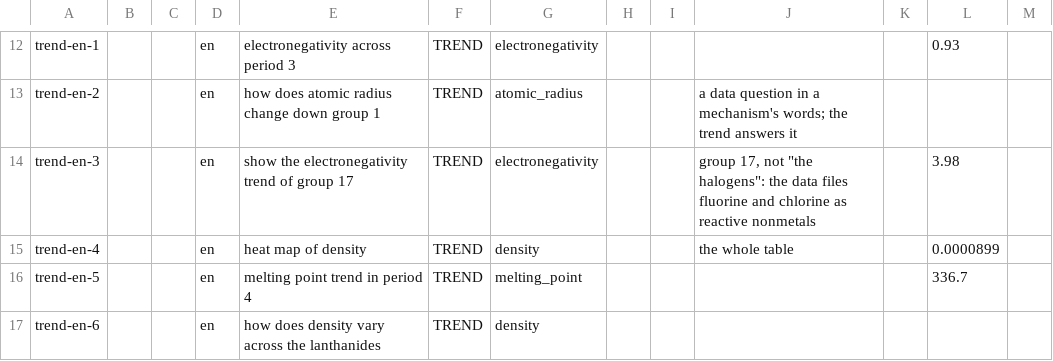
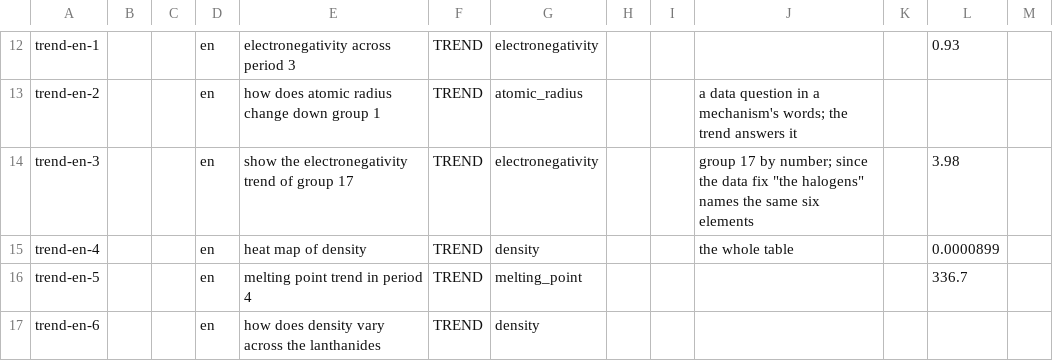
Before and after one commit to JLindemann42/Atomic-Shared-Data, a TSV file: corpus/trends.tsv, drawn as a sheet; only a part is shown, gaps mark what is left out.

```diff
--- a/corpus/trends.tsv
+++ b/corpus/trends.tsv
@@ -13,3 +13,3 @@ trend-en-1			en	electronegativity across period 3	TREND	electronegativity					0.
 trend-en-2			en	how does atomic radius change down group 1	TREND	atomic_radius			a data question in a mechanism's words; the trend answers it			
-trend-en-3			en	show the electronegativity trend of group 17	TREND	electronegativity			group 17, not "the halogens": the data files fluorine and chlorine as reactive nonmetals		3.98	
+trend-en-3			en	show the electronegativity trend of group 17	TREND	electronegativity			group 17 by number; since the data fix "the halogens" names the same six elements		3.98	
 trend-en-4			en	heat map of density	TREND	density			the whole table		0.0000899	
```
Also changed, not shown: corpus/morphology.tsv, 12 other files.
